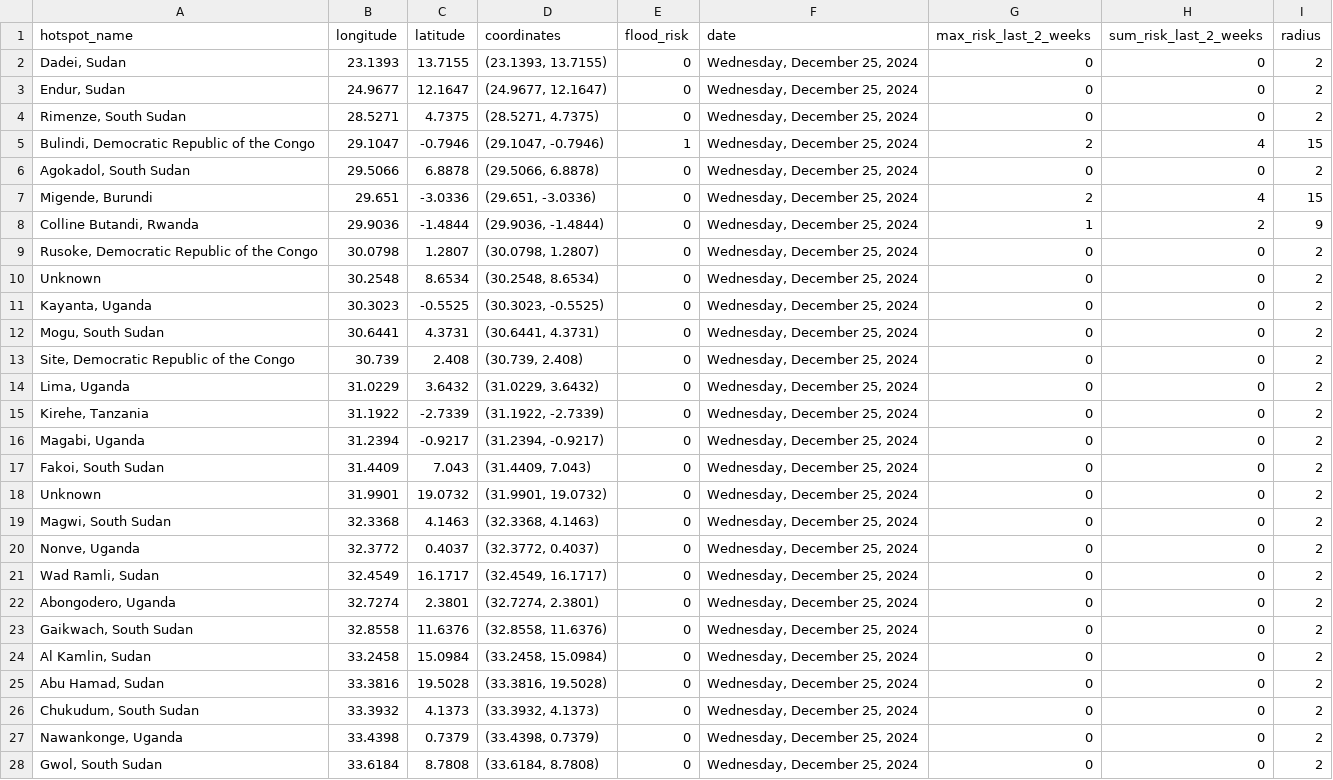
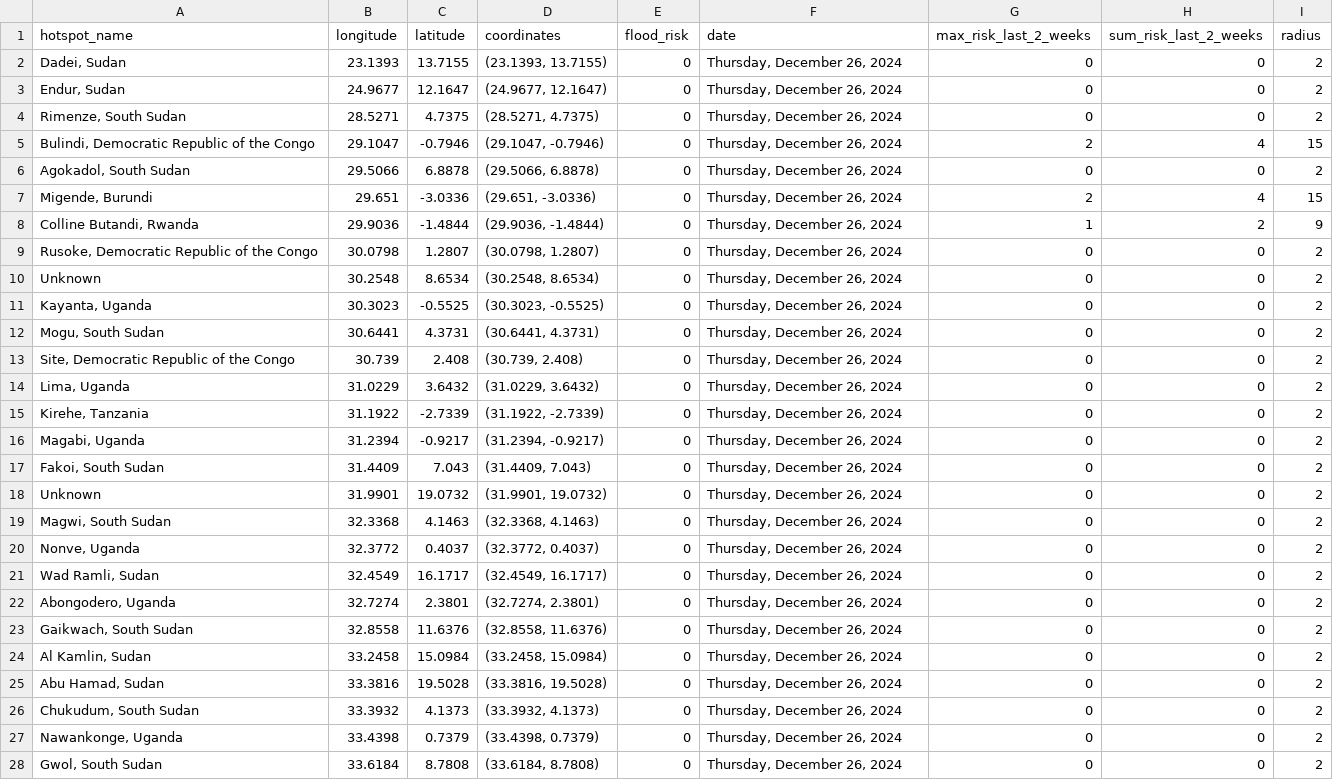
Before and after one commit to annikamcginnis/nile-basin-flood-hotspots-daily, a CSV file: flood_risk_today.csv, drawn as a sheet; only a part is shown; the diff covers the shown part only.

```diff
--- a/flood_risk_today.csv
+++ b/flood_risk_today.csv
@@ -1,28 +1,28 @@
 hotspot_name,longitude,latitude,coordinates,flood_risk,date,max_risk_last_2_weeks,sum_risk_last_2_weeks,radius
-"Dadei, Sudan",23.1393,13.7155,"(23.1393, 13.7155)",0,"Wednesday, December 25, 2024",0,0,2
-"Endur, Sudan",24.9677,12.1647,"(24.9677, 12.1647)",0,"Wednesday, December 25, 2024",0,0,2
-"Rimenze, South Sudan",28.5271,4.7375,"(28.5271, 4.7375)",0,"Wednesday, December 25, 2024",0,0,2
-"Bulindi, Democratic Republic of the Congo",29.1047,-0.7946,"(29.1047, -0.7946)",1,"Wednesday, December 25, 2024",2,4,15
-"Agokadol, South Sudan",29.5066,6.8878,"(29.5066, 6.8878)",0,"Wednesday, December 25, 2024",0,0,2
-"Migende, Burundi",29.651,-3.0336,"(29.651, -3.0336)",0,"Wednesday, December 25, 2024",2,4,15
-"Colline Butandi, Rwanda",29.9036,-1.4844,"(29.9036, -1.4844)",0,"Wednesday, December 25, 2024",1,2,9
-"Rusoke, Democratic Republic of the Congo",30.0798,1.2807,"(30.0798, 1.2807)",0,"Wednesday, December 25, 2024",0,0,2
-Unknown,30.2548,8.6534,"(30.2548, 8.6534)",0,"Wednesday, December 25, 2024",0,0,2
-"Kayanta, Uganda",30.3023,-0.5525,"(30.3023, -0.5525)",0,"Wednesday, December 25, 2024",0,0,2
-"Mogu, South Sudan",30.6441,4.3731,"(30.6441, 4.3731)",0,"Wednesday, December 25, 2024",0,0,2
-"Site, Democratic Republic of the Congo",30.739,2.408,"(30.739, 2.408)",0,"Wednesday, December 25, 2024",0,0,2
-"Lima, Uganda",31.0229,3.6432,"(31.0229, 3.6432)",0,"Wednesday, December 25, 2024",0,0,2
-"Kirehe, Tanzania",31.1922,-2.7339,"(31.1922, -2.7339)",0,"Wednesday, December 25, 2024",0,0,2
-"Magabi, Uganda",31.2394,-0.9217,"(31.2394, -0.9217)",0,"Wednesday, December 25, 2024",0,0,2
-"Fakoi, South Sudan",31.4409,7.043,"(31.4409, 7.043)",0,"Wednesday, December 25, 2024",0,0,2
-Unknown,31.9901,19.0732,"(31.9901, 19.0732)",0,"Wednesday, December 25, 2024",0,0,2
-"Magwi, South Sudan",32.3368,4.1463,"(32.3368, 4.1463)",0,"Wednesday, December 25, 2024",0,0,2
-"Nonve, Uganda",32.3772,0.4037,"(32.3772, 0.4037)",0,"Wednesday, December 25, 2024",0,0,2
-"Wad Ramli, Sudan",32.4549,16.1717,"(32.4549, 16.1717)",0,"Wednesday, December 25, 2024",0,0,2
-"Abongodero, Uganda",32.7274,2.3801,"(32.7274, 2.3801)",0,"Wednesday, December 25, 2024",0,0,2
-"Gaikwach, South Sudan",32.8558,11.6376,"(32.8558, 11.6376)",0,"Wednesday, December 25, 2024",0,0,2
-"Al Kamlin, Sudan",33.2458,15.0984,"(33.2458, 15.0984)",0,"Wednesday, December 25, 2024",0,0,2
-"Abu Hamad, Sudan",33.3816,19.5028,"(33.3816, 19.5028)",0,"Wednesday, December 25, 2024",0,0,2
-"Chukudum, South Sudan",33.3932,4.1373,"(33.3932, 4.1373)",0,"Wednesday, December 25, 2024",0,0,2
-"Nawankonge, Uganda",33.4398,0.7379,"(33.4398, 0.7379)",0,"Wednesday, December 25, 2024",0,0,2
-"Gwol, South Sudan",33.6184,8.7808,"(33.6184, 8.7808)",0,"Wednesday, December 25, 2024",0,0,2
+"Dadei, Sudan",23.1393,13.7155,"(23.1393, 13.7155)",0,"Thursday, December 26, 2024",0,0,2
+"Endur, Sudan",24.9677,12.1647,"(24.9677, 12.1647)",0,"Thursday, December 26, 2024",0,0,2
+"Rimenze, South Sudan",28.5271,4.7375,"(28.5271, 4.7375)",0,"Thursday, December 26, 2024",0,0,2
+"Bulindi, Democratic Republic of the Congo",29.1047,-0.7946,"(29.1047, -0.7946)",0,"Thursday, December 26, 2024",2,4,15
+"Agokadol, South Sudan",29.5066,6.8878,"(29.5066, 6.8878)",0,"Thursday, December 26, 2024",0,0,2
+"Migende, Burundi",29.651,-3.0336,"(29.651, -3.0336)",0,"Thursday, December 26, 2024",2,4,15
+"Colline Butandi, Rwanda",29.9036,-1.4844,"(29.9036, -1.4844)",0,"Thursday, December 26, 2024",1,2,9
+"Rusoke, Democratic Republic of the Congo",30.0798,1.2807,"(30.0798, 1.2807)",0,"Thursday, December 26, 2024",0,0,2
+Unknown,30.2548,8.6534,"(30.2548, 8.6534)",0,"Thursday, December 26, 2024",0,0,2
+"Kayanta, Uganda",30.3023,-0.5525,"(30.3023, -0.5525)",0,"Thursday, December 26, 2024",0,0,2
+"Mogu, South Sudan",30.6441,4.3731,"(30.6441, 4.3731)",0,"Thursday, December 26, 2024",0,0,2
+"Site, Democratic Republic of the Congo",30.739,2.408,"(30.739, 2.408)",0,"Thursday, December 26, 2024",0,0,2
+"Lima, Uganda",31.0229,3.6432,"(31.0229, 3.6432)",0,"Thursday, December 26, 2024",0,0,2
+"Kirehe, Tanzania",31.1922,-2.7339,"(31.1922, -2.7339)",0,"Thursday, December 26, 2024",0,0,2
+"Magabi, Uganda",31.2394,-0.9217,"(31.2394, -0.9217)",0,"Thursday, December 26, 2024",0,0,2
+"Fakoi, South Sudan",31.4409,7.043,"(31.4409, 7.043)",0,"Thursday, December 26, 2024",0,0,2
+Unknown,31.9901,19.0732,"(31.9901, 19.0732)",0,"Thursday, December 26, 2024",0,0,2
+"Magwi, South Sudan",32.3368,4.1463,"(32.3368, 4.1463)",0,"Thursday, December 26, 2024",0,0,2
+"Nonve, Uganda",32.3772,0.4037,"(32.3772, 0.4037)",0,"Thursday, December 26, 2024",0,0,2
+"Wad Ramli, Sudan",32.4549,16.1717,"(32.4549, 16.1717)",0,"Thursday, December 26, 2024",0,0,2
+"Abongodero, Uganda",32.7274,2.3801,"(32.7274, 2.3801)",0,"Thursday, December 26, 2024",0,0,2
+"Gaikwach, South Sudan",32.8558,11.6376,"(32.8558, 11.6376)",0,"Thursday, December 26, 2024",0,0,2
+"Al Kamlin, Sudan",33.2458,15.0984,"(33.2458, 15.0984)",0,"Thursday, December 26, 2024",0,0,2
+"Abu Hamad, Sudan",33.3816,19.5028,"(33.3816, 19.5028)",0,"Thursday, December 26, 2024",0,0,2
+"Chukudum, South Sudan",33.3932,4.1373,"(33.3932, 4.1373)",0,"Thursday, December 26, 2024",0,0,2
+"Nawankonge, Uganda",33.4398,0.7379,"(33.4398, 0.7379)",0,"Thursday, December 26, 2024",0,0,2
+"Gwol, South Sudan",33.6184,8.7808,"(33.6184, 8.7808)",0,"Thursday, December 26, 2024",0,0,2
```
Also changed, not shown: 24 edited cells elsewhere in this file, flood_risk_last_2_weeks.csv, 1 other file.
